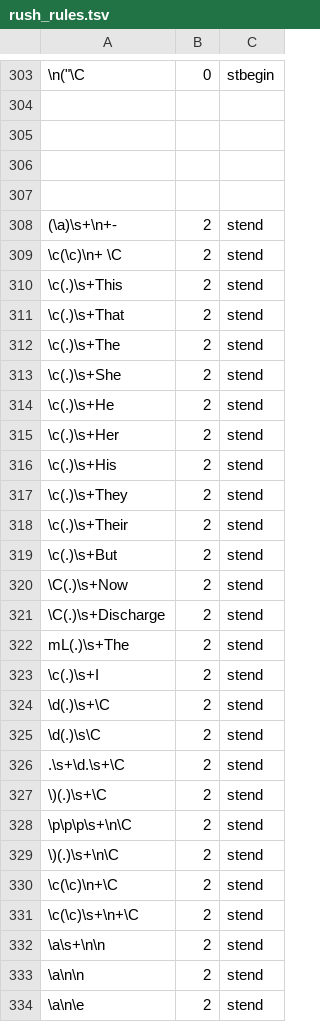
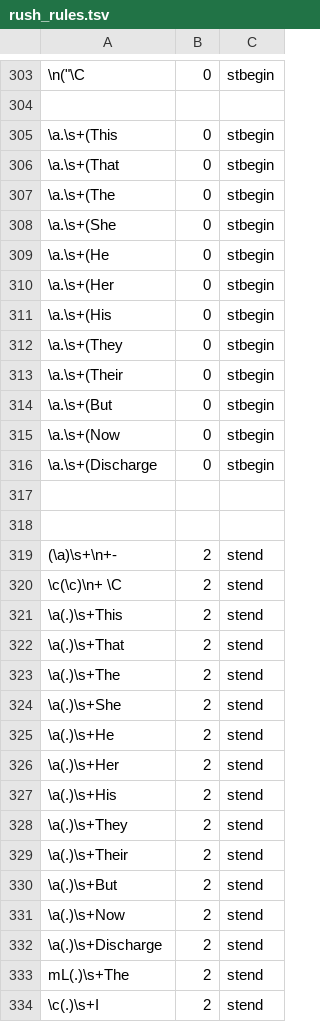
Before and after one commit to jianlins/PyRuSH, a TSV file: conf/rush_rules.tsv, drawn as a sheet; only a part is shown, gaps mark what is left out; the shorter side is filled out with more unchanged rows; addresses are those after the commit; the diff names each change by its address in the sheet, - before the commit and + after, or states it on an @@ line.

Commit message:
minor logging file autogen bug fix. adding rule for more generalizable cases related to 'This', 'That', etc.

```diff
--- a/conf/rush_rules.tsv
+++ b/conf/rush_rules.tsv
-row 305: (empty)
+row 305: \a.\s+(This | 0 | stbegin
+row 306: \a.\s+(That | 0 | stbegin
+row 307: \a.\s+(The | 0 | stbegin
+row 308: \a.\s+(She | 0 | stbegin
+row 309: \a.\s+(He | 0 | stbegin
+row 310: \a.\s+(Her | 0 | stbegin
+row 311: \a.\s+(His | 0 | stbegin
+row 312: \a.\s+(They | 0 | stbegin
+row 313: \a.\s+(Their | 0 | stbegin
+row 314: \a.\s+(But | 0 | stbegin
+row 315: \a.\s+(Now | 0 | stbegin
+row 316: \a.\s+(Discharge | 0 | stbegin
-A321: \c(.)\s+This
+A321: \a(.)\s+This
-A322: \c(.)\s+That
+A322: \a(.)\s+That
-A323: \c(.)\s+The
+A323: \a(.)\s+The
-A324: \c(.)\s+She
+A324: \a(.)\s+She
-A325: \c(.)\s+He
+A325: \a(.)\s+He
-A326: \c(.)\s+Her
+A326: \a(.)\s+Her
-A327: \c(.)\s+His
+A327: \a(.)\s+His
-A328: \c(.)\s+They
+A328: \a(.)\s+They
-A329: \c(.)\s+Their
+A329: \a(.)\s+Their
-A330: \c(.)\s+But
+A330: \a(.)\s+But
-A331: \C(.)\s+Now
+A331: \a(.)\s+Now
-A332: \C(.)\s+Discharge
+A332: \a(.)\s+Discharge
```
Also changed, not shown: 3 other files.
